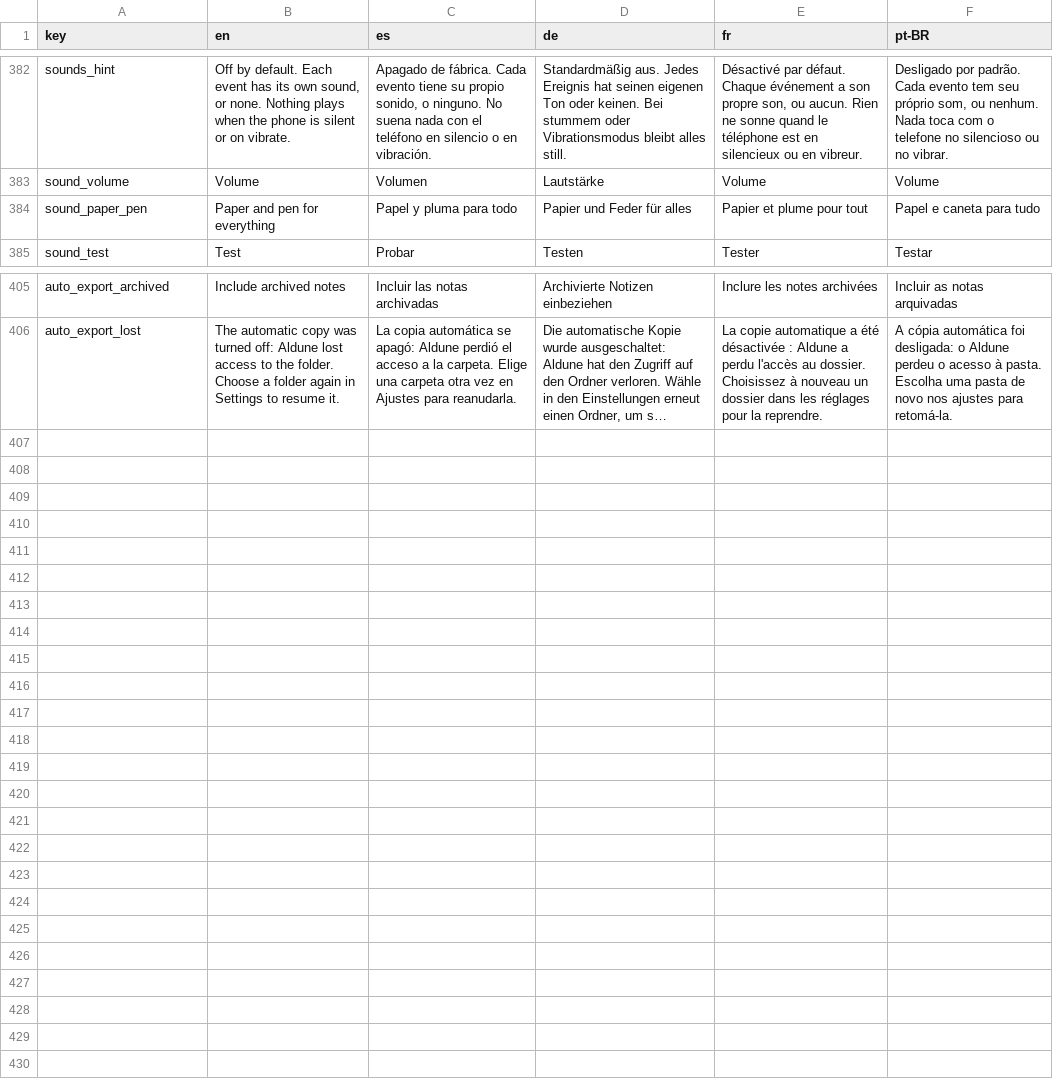
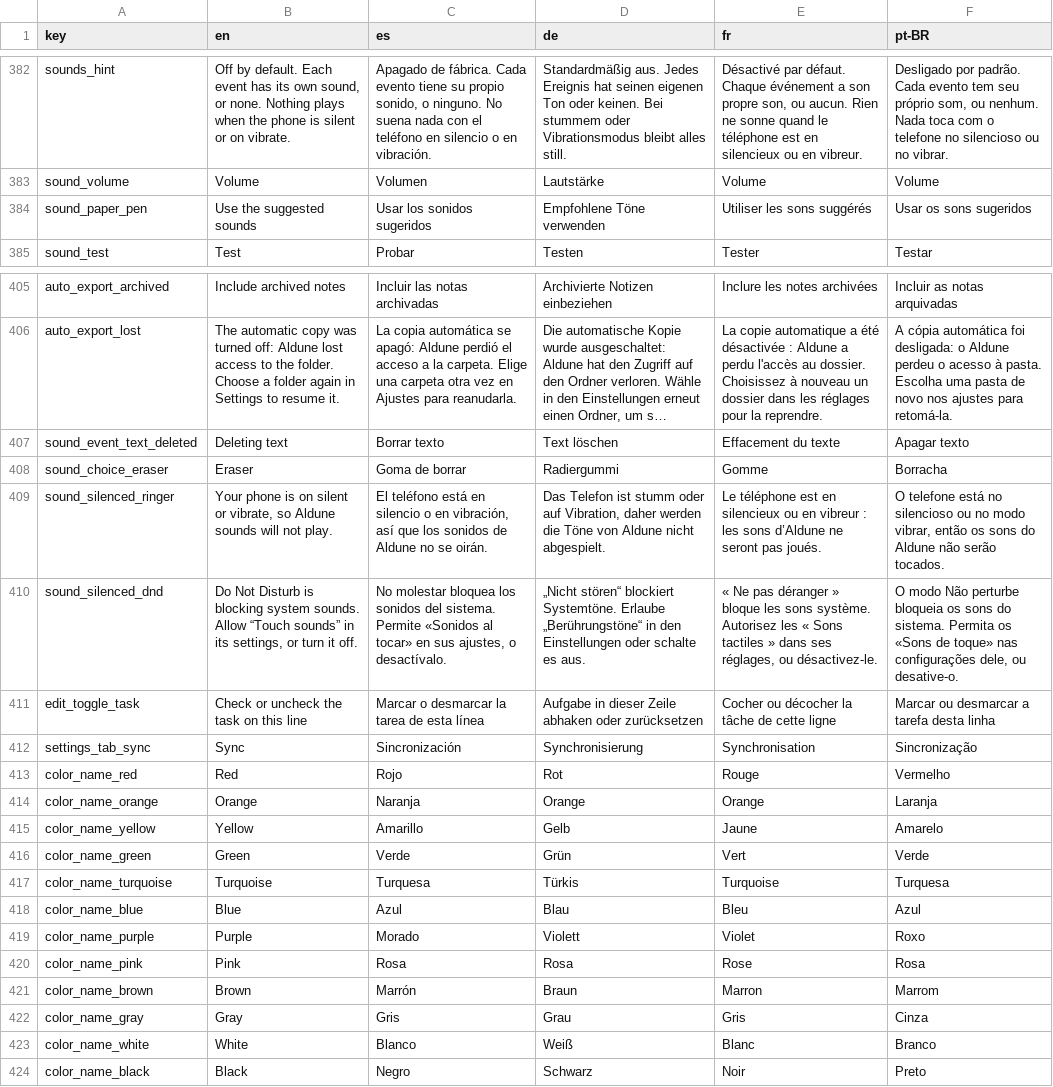
Before and after one commit to NachoPola16/aldune, a TSV file: android/strings.tsv, drawn as a sheet; only a part is shown, gaps mark what is left out; long unchanged cells end in …; the diff names each change by its address in the sheet, - before the commit and + after, or states it on an @@ line.

Commit message:
Android: sonidos sugeridos al encender, goma al borrar texto, lista de sonidos en dialogo en vez de desplegable, aviso al probar si el telefono esta en silencio o No molestar, pestana Sincronizacion en Ajustes, accion de accesibilidad para marcar tareas y colores de nota con nombre

```diff
--- a/android/strings.tsv
+++ b/android/strings.tsv
-B384 (en): Paper and pen for everything
+B384 (en): Use the suggested sounds
-C384 (es): Papel y pluma para todo
+C384 (es): Usar los sonidos sugeridos
-D384 (de): Papier und Feder für alles
+D384 (de): Empfohlene Töne verwenden
-E384 (fr): Papier et plume pour tout
+E384 (fr): Utiliser les sons suggérés
-F384 (pt-BR): Papel e caneta para tudo
+F384 (pt-BR): Usar os sons sugeridos
+row 407: sound_event_text_deleted | Deleting text | Borrar texto | Text löschen | Effacement du texte | Apagar texto
+row 408: sound_choice_eraser | Eraser | Goma de borrar | Radiergummi | Gomme | Borracha
+row 409: sound_silenced_ringer | Your phone is on silent or vibrate, so Aldune sounds will not play. | El teléfono está en silencio o en vibración, así que los sonidos de Aldune no se oirán. | Das Telefon ist stumm oder auf Vibration, daher werden die Töne von Aldune nicht abgespielt. | Le téléphone est en silencieux ou en vibreur : les sons d’Aldune ne seront pas joués. | O telefone está no silencioso ou no modo vibrar, então os sons do Aldune não serão tocados.
+row 410: sound_silenced_dnd | Do Not Disturb is blocking system sounds. Allow “Touch sounds” in its settings, or turn it off. | No molestar bloquea los sonidos del sistema. Permite «Sonidos al tocar» en sus ajustes, o desactívalo. | „Nicht stören“ blockiert Systemtöne. Erlaube „Berührungstöne“ in den Einstellungen oder schalte es aus. | « Ne pas déranger » bloque les sons système. Autorisez les « Sons tactiles » dans ses réglages, ou désactivez-le. | O modo Não perturbe bloqueia os sons do sistema. Permita os «Sons de toque» nas configurações dele, ou desative-o.
+row 411: edit_toggle_task | Check or uncheck the task on this line | Marcar o desmarcar la tarea de esta línea | Aufgabe in dieser Zeile abhaken oder zurücksetzen | Cocher ou décocher la tâche de cette ligne | Marcar ou desmarcar a tarefa desta linha
+row 412: settings_tab_sync | Sync | Sincronización | Synchronisierung | Synchronisation | Sincronização
+row 413: color_name_red | Red | Rojo | Rot | Rouge | Vermelho
+row 414: color_name_orange | Orange | Naranja | Orange | Orange | Laranja
+row 415: color_name_yellow | Yellow | Amarillo | Gelb | Jaune | Amarelo
+row 416: color_name_green | Green | Verde | Grün | Vert | Verde
+row 417: color_name_turquoise | Turquoise | Turquesa | Türkis | Turquoise | Turquesa
+row 418: color_name_blue | Blue | Azul | Blau | Bleu | Azul
+row 419: color_name_purple | Purple | Morado | Violett | Violet | Roxo
+row 420: color_name_pink | Pink | Rosa | Rosa | Rose | Rosa
+row 421: color_name_brown | Brown | Marrón | Braun | Marron | Marrom
+row 422: color_name_gray | Gray | Gris | Grau | Gris | Cinza
+row 423: color_name_white | White | Blanco | Weiß | Blanc | Branco
+row 424: color_name_black | Black | Negro | Schwarz | Noir | Preto
```
Also changed, not shown: 21 other files.
